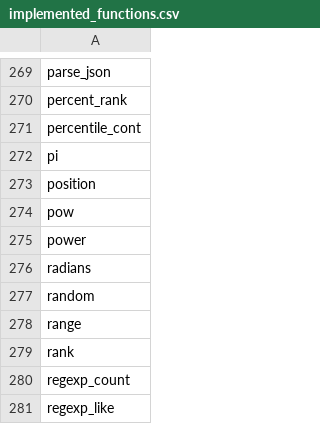
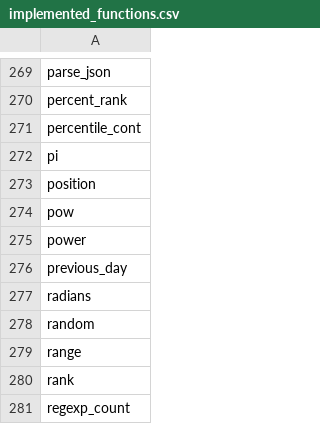
Before and after one commit to jatin510/embucket, a CSV file: crates/embucket-functions/src/visitors/unimplemented/helper/implemented_functions.csv, drawn as a sheet; only a part is shown, gaps mark what is left out; the shorter side is filled out with more unchanged rows; the diff names each change by its address in the sheet, - before the commit and + after, or states it on an @@ line.

Commit message:
`previous_day` scalar function (#1031)

```diff
--- a/crates/embucket-functions/src/visitors/unimplemented/helper/implemented_functions.csv
+++ b/crates/embucket-functions/src/visitors/unimplemented/helper/implemented_functions.csv
+row 276: previous_day
```
Also changed, not shown: 4 other files.
